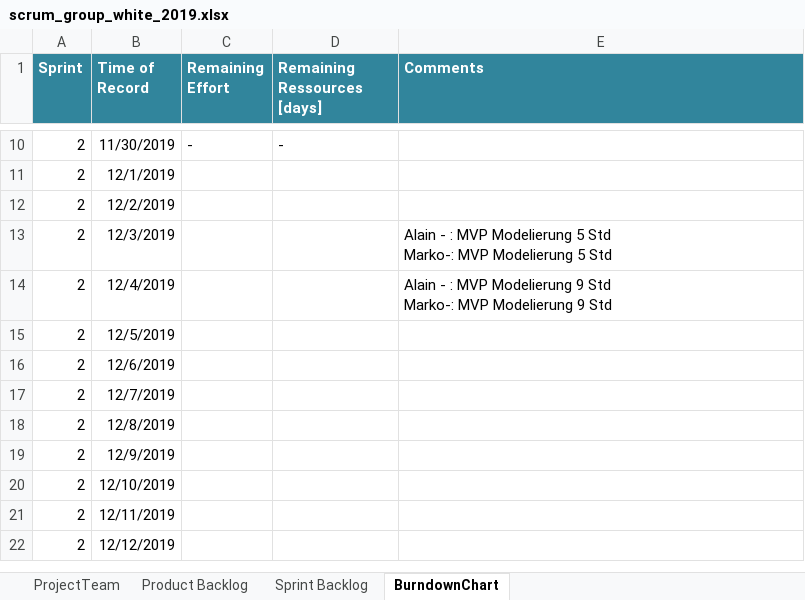
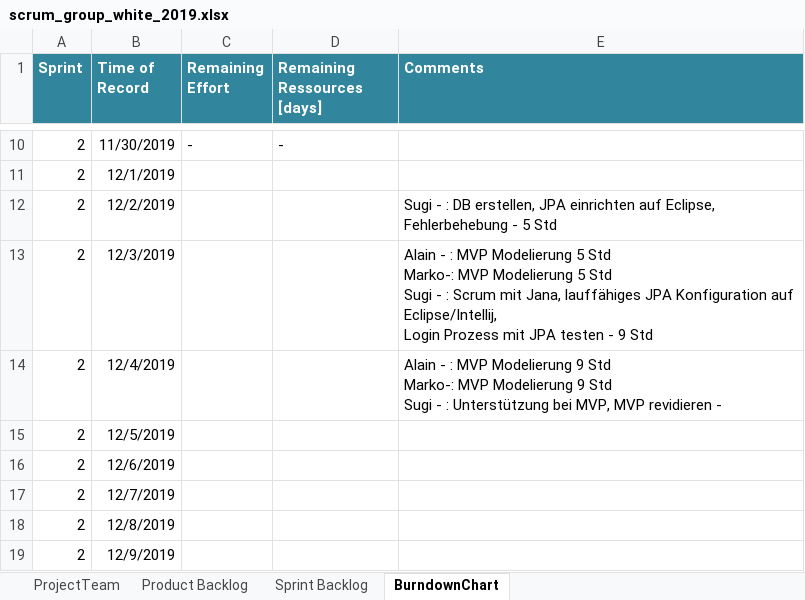
Before and after one commit to selvs1/ePsyDoc, an Excel workbook: doc/task-04/Scrum/scrum_group_white_2019.xlsx, sheet BurndownChart, drawn as a sheet; only a part is shown, gaps mark what is left out; the shorter side is filled out with more unchanged rows; values as stored, in another font and other column widths than the file's, no borders; table styles not drawn; ↵ is a line break in a cell; the diff names each change by its address in the sheet, - before the commit and + after, or states it on an @@ line.

Commit message:
Update scrum_group_white_2019.xlsx

```diff
--- a/doc/task-04/Scrum/scrum_group_white_2019.xlsx (sheet BurndownChart)
+++ b/doc/task-04/Scrum/scrum_group_white_2019.xlsx (sheet BurndownChart)
-E12 (Comments): (empty)
+E12 (Comments): Sugi - : DB erstellen, JPA einrichten auf Eclipse, Fehlerbehebung - 5 Std
-E13 (Comments): …5 Std
+E13 (Comments): …5 Std ↵ Sugi - : Scrum mit Jana, lauffähiges JPA Konfiguration auf Eclipse/Intellij, ↵ Login Prozess mit JPA testen - 9 Std
-E14 (Comments): …9 Std
+E14 (Comments): …9 Std ↵ Sugi - : Unterstützung bei MVP, MVP revidieren -
```
